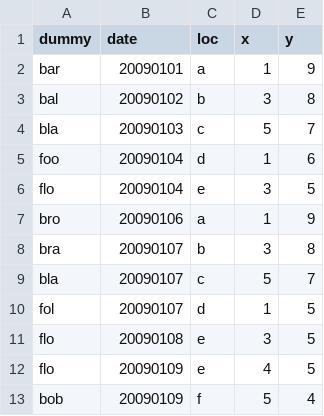
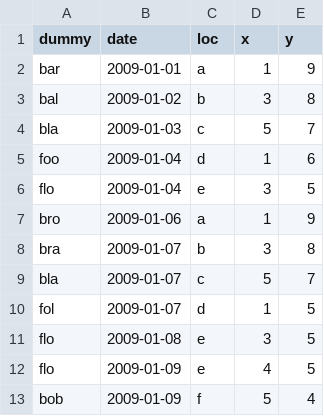
Before and after one commit to KaveIO/Eskapade, a CSV file: data/dummy.csv, drawn as a sheet.

Commit message:
Small updates to histogram_filling files for spark usage
- dummy datasets contain actual dates
- to_ns conversion function allows for spark timestamps
- small updates to dummy data test csv files

```diff
--- a/data/dummy.csv
+++ b/data/dummy.csv
@@ -1,13 +1,13 @@
 dummy|date|loc|x|y
-bar|20090101|a|1|9
-bal|20090102|b|3|8
-bla|20090103|c|5|7
-foo|20090104|d|1|6
-flo|20090104|e|3|5
-bro|20090106|a|1|9
-bra|20090107|b|3|8
-bla|20090107|c|5|7
-fol|20090107|d|1|5
-flo|20090108|e|3|5
-flo|20090109|e|4|5
-bob|20090109|f|5|4
+bar|2009-01-01|a|1|9
+bal|2009-01-02|b|3|8
+bla|2009-01-03|c|5|7
+foo|2009-01-04|d|1|6
+flo|2009-01-04|e|3|5
+bro|2009-01-06|a|1|9
+bra|2009-01-07|b|3|8
+bla|2009-01-07|c|5|7
+fol|2009-01-07|d|1|5
+flo|2009-01-08|e|3|5
+flo|2009-01-09|e|4|5
+bob|2009-01-09|f|5|4
```
Also changed, not shown: 1 other file.
